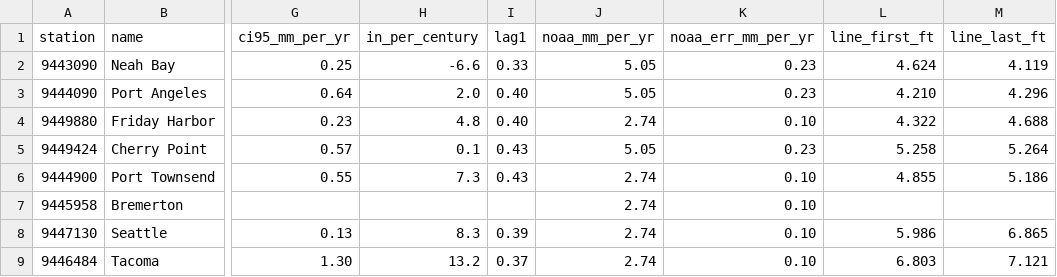
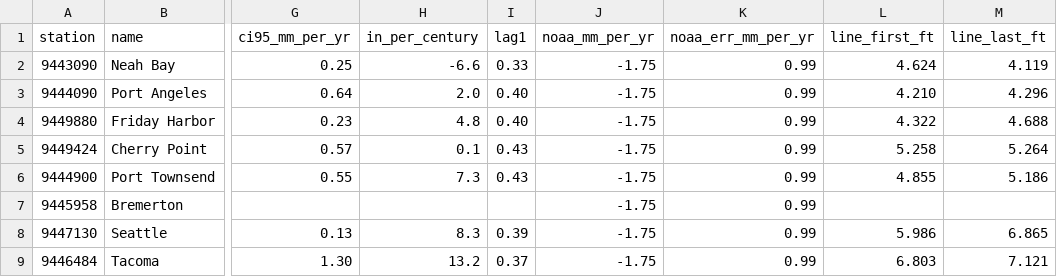
Before and after one commit to bdgroves/puget-tides, a CSV file: trend.csv, drawn as a sheet; only a part is shown, gaps mark what is left out; the diff names each change by its address in the sheet, - before the commit and + after, or states it on an @@ line.

```diff
--- a/trend.csv
+++ b/trend.csv
-J2:J3 (noaa_mm_per_yr): 5.05
+J2:J3 (noaa_mm_per_yr): -1.75
-K2:K3 (noaa_err_mm_per_yr): 0.23
+K2:K3 (noaa_err_mm_per_yr): 0.99
-J4 (noaa_mm_per_yr): 2.74
+J4 (noaa_mm_per_yr): -1.75
-K4 (noaa_err_mm_per_yr): 0.10
+K4 (noaa_err_mm_per_yr): 0.99
-J5 (noaa_mm_per_yr): 5.05
+J5 (noaa_mm_per_yr): -1.75
-K5 (noaa_err_mm_per_yr): 0.23
+K5 (noaa_err_mm_per_yr): 0.99
-J6:J9 (noaa_mm_per_yr): 2.74
+J6:J9 (noaa_mm_per_yr): -1.75
-K6:K9 (noaa_err_mm_per_yr): 0.10
+K6:K9 (noaa_err_mm_per_yr): 0.99
```
Also changed, not shown: hilo.csv, noaa_trend.csv, 7 other files.
